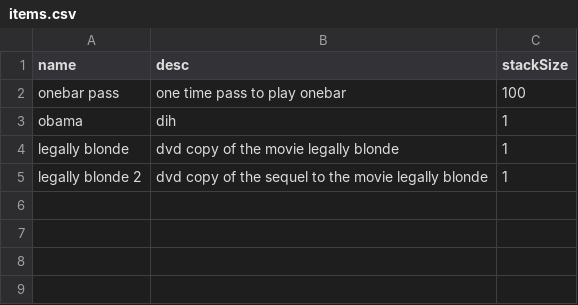
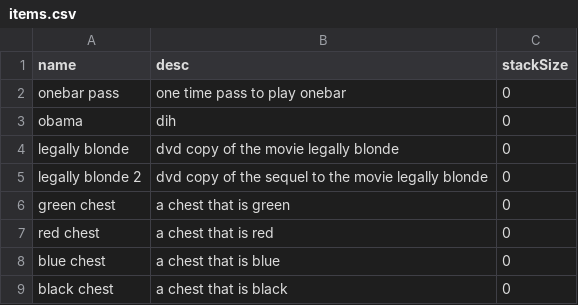
Before and after one commit to mason26611/Formbar.js, a CSV file: database/items.csv, drawn as a sheet.

Commit message:
updated stack size to allow zero (meaning infinite) and added more entries to test item csv

```diff
--- a/database/items.csv
+++ b/database/items.csv
@@ -1,5 +1,9 @@
 name,desc,stackSize
-onebar pass,one time pass to play onebar,100
-obama,dih,1
-legally blonde,dvd copy of the movie legally blonde,1
-legally blonde 2,dvd copy of the sequel to the movie legally blonde,1
+onebar pass,one time pass to play onebar,0
+obama,dih,0
+legally blonde,dvd copy of the movie legally blonde,0
+legally blonde 2,dvd copy of the sequel to the movie legally blonde,0
+green chest,a chest that is green,0
+red chest,a chest that is red,0
+blue chest,a chest that is blue,0
+black chest, a chest that is black,0
```
Also changed, not shown: 2 other files.
